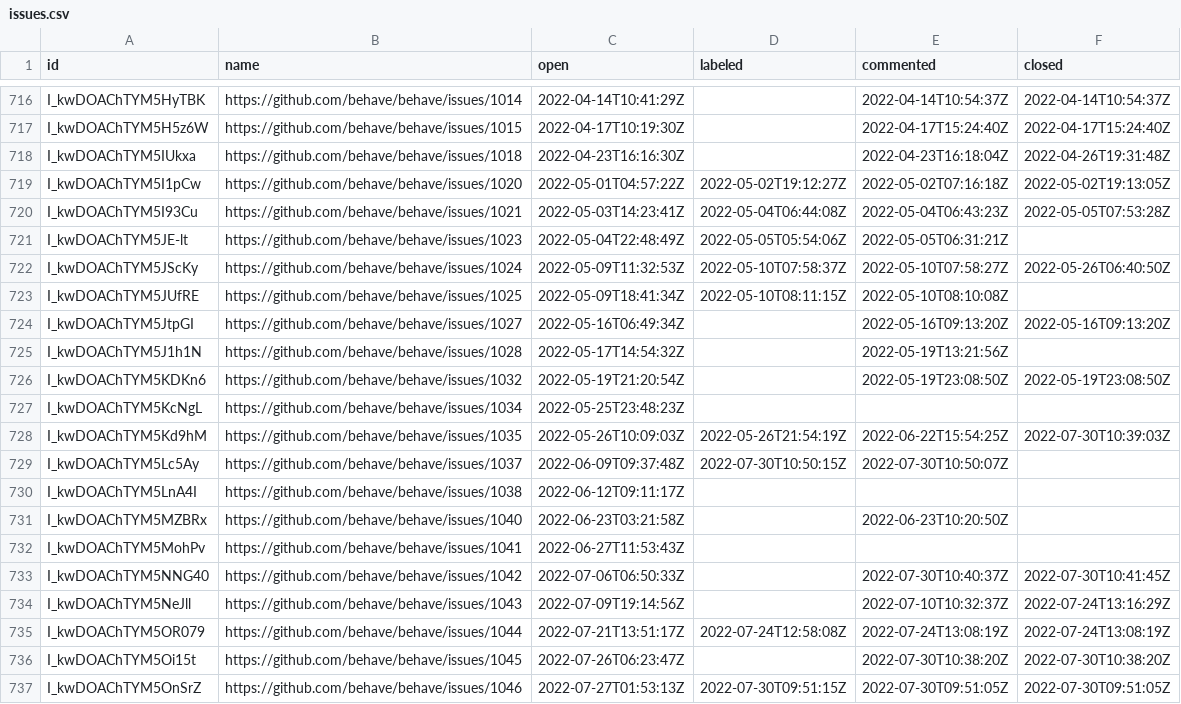
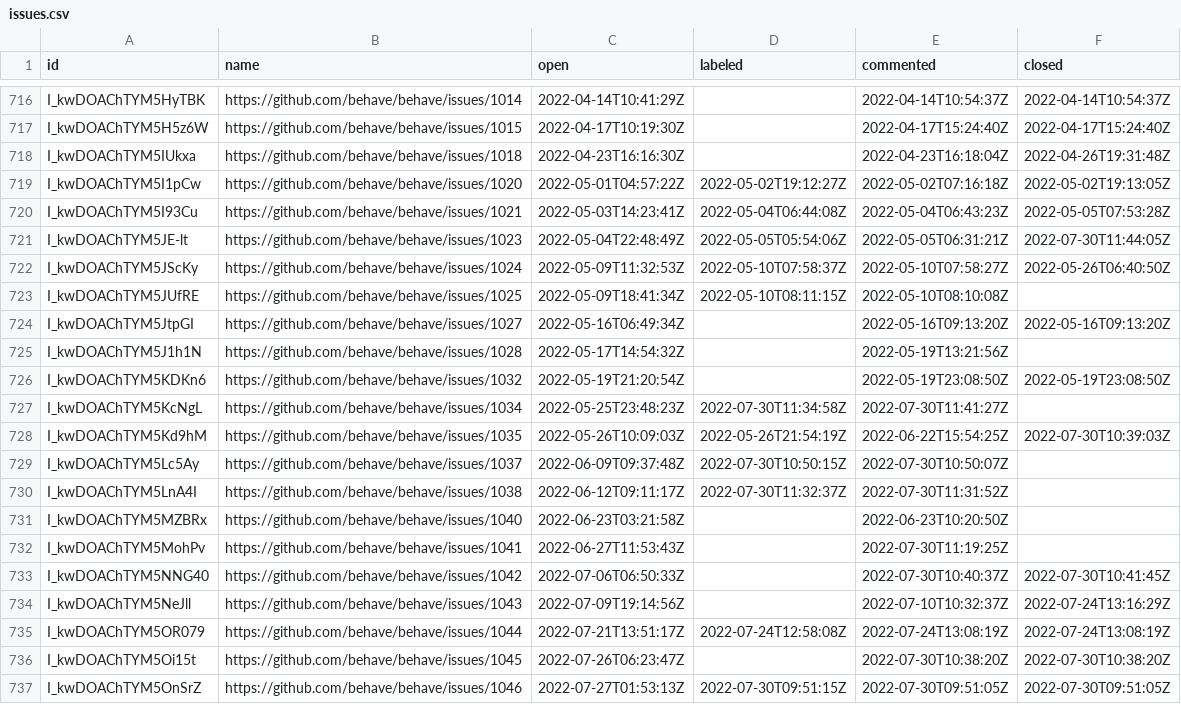
Before and after one commit to oselvar/oselvar-github-metrics, a CSV file: data/behave/behave/issues.csv, drawn as a sheet; only a part is shown, gaps mark what is left out.

```diff
--- a/data/behave/behave/issues.csv
+++ b/data/behave/behave/issues.csv
@@ -720,3 +720,3 @@ I_kwDOAChTYM5I1pCw,https://github.com/behave/behave/issues/1020,2022-05-01T04:57
 I_kwDOAChTYM5I93Cu,https://github.com/behave/behave/issues/1021,2022-05-03T14:23:41Z,2022-05-04T06:44:08Z,2022-05-04T06:43:23Z,2022-05-05T07:53:28Z
-I_kwDOAChTYM5JE-lt,https://github.com/behave/behave/issues/1023,2022-05-04T22:48:49Z,2022-05-05T05:54:06Z,2022-05-05T06:31:21Z,
+I_kwDOAChTYM5JE-lt,https://github.com/behave/behave/issues/1023,2022-05-04T22:48:49Z,2022-05-05T05:54:06Z,2022-05-05T06:31:21Z,2022-07-30T11:44:05Z
 I_kwDOAChTYM5JScKy,https://github.com/behave/behave/issues/1024,2022-05-09T11:32:53Z,2022-05-10T07:58:37Z,2022-05-10T07:58:27Z,2022-05-26T06:40:50Z
@@ -726,8 +726,8 @@ I_kwDOAChTYM5J1h1N,https://github.com/behave/behave/issues/1028,2022-05-17T14:54
 I_kwDOAChTYM5KDKn6,https://github.com/behave/behave/issues/1032,2022-05-19T21:20:54Z,,2022-05-19T23:08:50Z,2022-05-19T23:08:50Z
-I_kwDOAChTYM5KcNgL,https://github.com/behave/behave/issues/1034,2022-05-25T23:48:23Z,,,
+I_kwDOAChTYM5KcNgL,https://github.com/behave/behave/issues/1034,2022-05-25T23:48:23Z,2022-07-30T11:34:58Z,2022-07-30T11:41:27Z,
 I_kwDOAChTYM5Kd9hM,https://github.com/behave/behave/issues/1035,2022-05-26T10:09:03Z,2022-05-26T21:54:19Z,2022-06-22T15:54:25Z,2022-07-30T10:39:03Z
 I_kwDOAChTYM5Lc5Ay,https://github.com/behave/behave/issues/1037,2022-06-09T09:37:48Z,2022-07-30T10:50:15Z,2022-07-30T10:50:07Z,
-I_kwDOAChTYM5LnA4I,https://github.com/behave/behave/issues/1038,2022-06-12T09:11:17Z,,,
+I_kwDOAChTYM5LnA4I,https://github.com/behave/behave/issues/1038,2022-06-12T09:11:17Z,2022-07-30T11:32:37Z,2022-07-30T11:31:52Z,
 I_kwDOAChTYM5MZBRx,https://github.com/behave/behave/issues/1040,2022-06-23T03:21:58Z,,2022-06-23T10:20:50Z,
-I_kwDOAChTYM5MohPv,https://github.com/behave/behave/issues/1041,2022-06-27T11:53:43Z,,,
+I_kwDOAChTYM5MohPv,https://github.com/behave/behave/issues/1041,2022-06-27T11:53:43Z,,2022-07-30T11:19:25Z,
 I_kwDOAChTYM5NNG40,https://github.com/behave/behave/issues/1042,2022-07-06T06:50:33Z,,2022-07-30T10:40:37Z,2022-07-30T10:41:45Z
```
